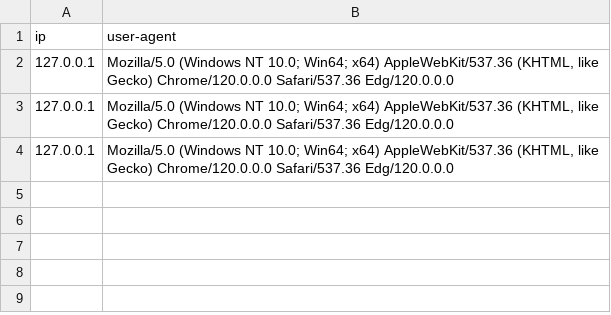
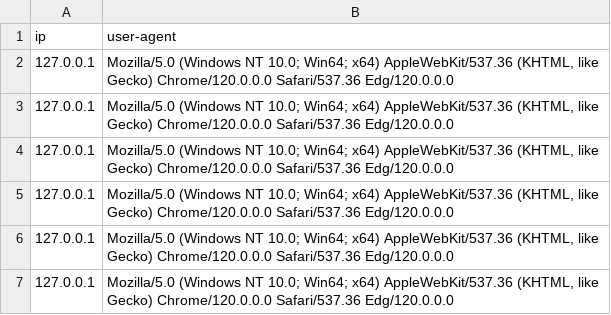
Before and after one commit to d1temnd/qr_scool_test, a CSV file: your_file.csv, drawn as a sheet; the diff names each change by its address in the sheet, - before the commit and + after, or states it on an @@ line.

```diff
--- a/your_file.csv
+++ b/your_file.csv
+row 5: 127.0.0.1 | Mozilla/5.0 (Windows NT 10.0; Win64; x64) AppleWebKit/537.36 (KHTML, like Gecko) Chrome/120.0.0.0 Safari/537.36 Edg/120.0.0.0
+row 6: 127.0.0.1 | Mozilla/5.0 (Windows NT 10.0; Win64; x64) AppleWebKit/537.36 (KHTML, like Gecko) Chrome/120.0.0.0 Safari/537.36 Edg/120.0.0.0
+row 7: 127.0.0.1 | Mozilla/5.0 (Windows NT 10.0; Win64; x64) AppleWebKit/537.36 (KHTML, like Gecko) Chrome/120.0.0.0 Safari/537.36 Edg/120.0.0.0
```
Also changed, not shown: 2 other files.
